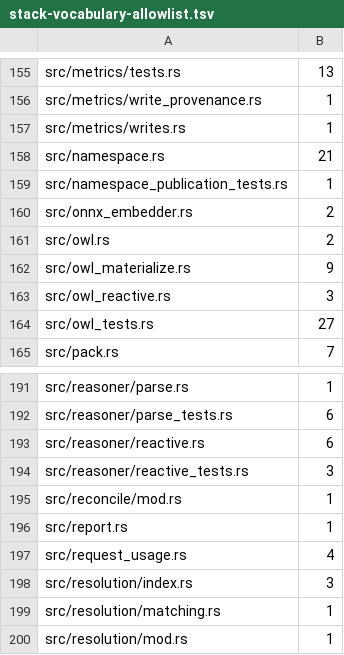
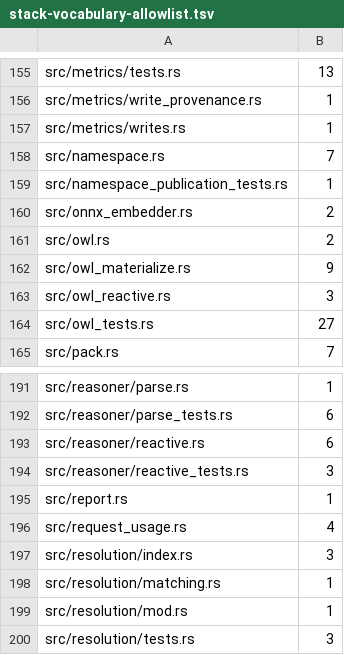
Before and after one commit to intigraph/quipu, a TSV file: scripts/stack-vocabulary-allowlist.tsv, drawn as a sheet; only a part is shown, gaps mark what is left out; the shorter side is filled out with more unchanged rows.

```diff
--- a/scripts/stack-vocabulary-allowlist.tsv
+++ b/scripts/stack-vocabulary-allowlist.tsv
@@ -157,3 +157,3 @@ src/metrics/write_provenance.rs	1
 src/metrics/writes.rs	1
-src/namespace.rs	21
+src/namespace.rs	7
 src/namespace_publication_tests.rs	1
@@ -194,3 +194,2 @@ src/reasoner/reactive.rs	6
 src/reasoner/reactive_tests.rs	3
-src/reconcile/mod.rs	1
 src/report.rs	1
```
Also changed, not shown: 10 other files.
